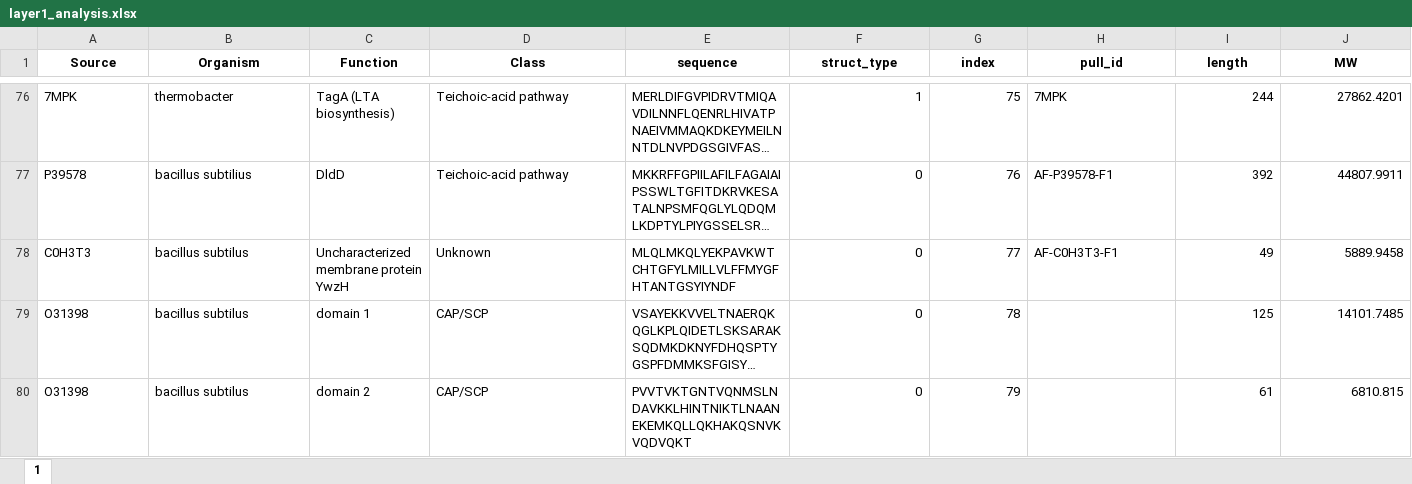
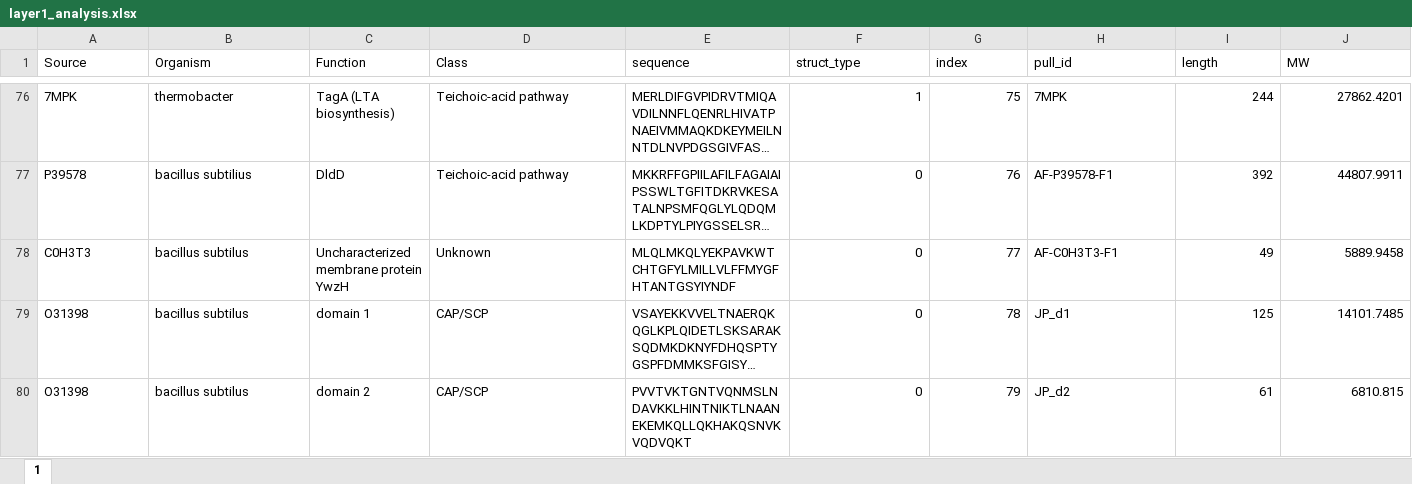
Before and after one commit to jonahwillms/FunctionFromSeq, an Excel workbook: 494/layer1_analysis.xlsx, sheet 1, drawn as a sheet; only a part is shown, gaps mark what is left out; long unchanged cells end in …; values as stored, in another font and other column widths than the file's, no borders; the diff covers the shown part only; the diff names each change by its address in the sheet, - before the commit and + after, or states it on an @@ line.

```diff
--- a/494/layer1_analysis.xlsx (sheet 1)
+++ b/494/layer1_analysis.xlsx (sheet 1)
@@ A1:J1 bold: on → off, alignment: center → left @@
-H79 (pull_id): (empty)
+H79 (pull_id): JP_d1
-H80 (pull_id): (empty)
+H80 (pull_id): JP_d2
```
Also changed, not shown: 3 added rows and cell formats elsewhere in this sheet, 494/initial.xlsx, 494/layer2_analysis.xlsx, 5 other files.
